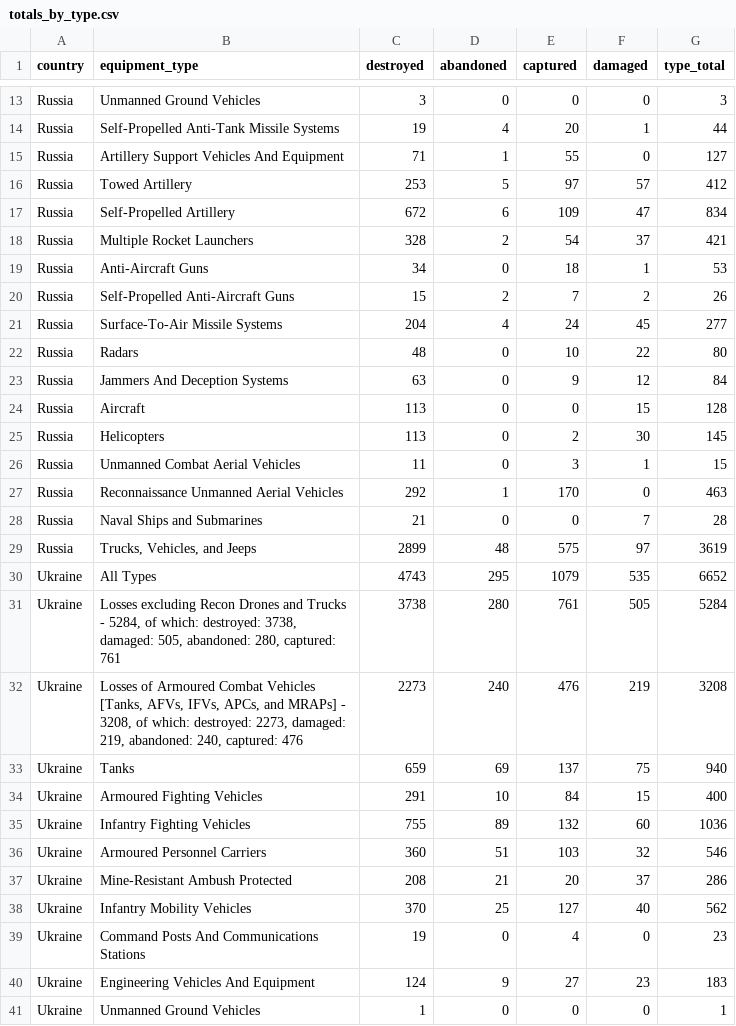
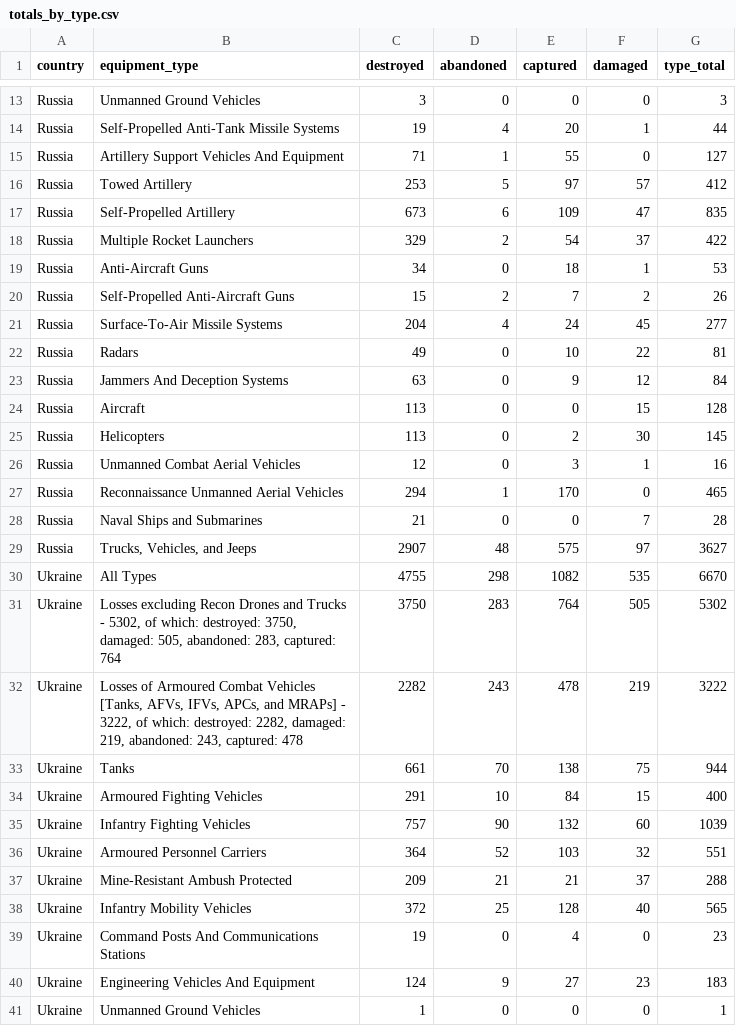
Before and after one commit to scarnecchia/oryx_data, a CSV file: totals_by_type.csv, drawn as a sheet; only a part is shown, gaps mark what is left out; the diff covers the shown part only.

```diff
--- a/totals_by_type.csv
+++ b/totals_by_type.csv
@@ -16,4 +16,4 @@ Russia,Artillery Support Vehicles And Equipment,71,1,55,0,127
 Russia,Towed Artillery,253,5,97,57,412
-Russia,Self-Propelled Artillery,672,6,109,47,834
-Russia,Multiple Rocket Launchers,328,2,54,37,421
+Russia,Self-Propelled Artillery,673,6,109,47,835
+Russia,Multiple Rocket Launchers,329,2,54,37,422
 Russia,Anti-Aircraft Guns,34,0,18,1,53
@@ -21,3 +21,3 @@ Russia,Self-Propelled Anti-Aircraft Guns,15,2,7,2,26
 Russia,Surface-To-Air Missile Systems,204,4,24,45,277
-Russia,Radars,48,0,10,22,80
+Russia,Radars,49,0,10,22,81
 Russia,Jammers And Deception Systems,63,0,9,12,84
@@ -25,15 +25,15 @@ Russia,Aircraft,113,0,0,15,128
 Russia,Helicopters,113,0,2,30,145
-Russia,Unmanned Combat Aerial Vehicles,11,0,3,1,15
-Russia,Reconnaissance Unmanned Aerial Vehicles,292,1,170,0,463
+Russia,Unmanned Combat Aerial Vehicles,12,0,3,1,16
+Russia,Reconnaissance Unmanned Aerial Vehicles,294,1,170,0,465
 Russia,Naval Ships and Submarines,21,0,0,7,28
-Russia,"Trucks, Vehicles, and Jeeps",2899,48,575,97,3619
-Ukraine,All Types,4743,295,1079,535,6652
-Ukraine,"Losses excluding Recon Drones and Trucks - 5284, of which: destroyed: 3738, damaged: 505, abandoned: 280, captured: 761",3738,280,761,505,5284
-Ukraine,"Losses of Armoured Combat Vehicles [Tanks, AFVs, IFVs, APCs, and MRAPs] - 3208, of which: destroyed: 2273, damaged: 219, abandoned: 240, captured: 476",2273,240,476,219,3208
-Ukraine,Tanks,659,69,137,75,940
+Russia,"Trucks, Vehicles, and Jeeps",2907,48,575,97,3627
+Ukraine,All Types,4755,298,1082,535,6670
+Ukraine,"Losses excluding Recon Drones and Trucks - 5302, of which: destroyed: 3750, damaged: 505, abandoned: 283, captured: 764",3750,283,764,505,5302
+Ukraine,"Losses of Armoured Combat Vehicles [Tanks, AFVs, IFVs, APCs, and MRAPs] - 3222, of which: destroyed: 2282, damaged: 219, abandoned: 243, captured: 478",2282,243,478,219,3222
+Ukraine,Tanks,661,70,138,75,944
 Ukraine,Armoured Fighting Vehicles,291,10,84,15,400
-Ukraine,Infantry Fighting Vehicles,755,89,132,60,1036
-Ukraine,Armoured Personnel Carriers,360,51,103,32,546
-Ukraine,Mine-Resistant Ambush Protected,208,21,20,37,286
-Ukraine,Infantry Mobility Vehicles,370,25,127,40,562
+Ukraine,Infantry Fighting Vehicles,757,90,132,60,1039
+Ukraine,Armoured Personnel Carriers,364,52,103,32,551
+Ukraine,Mine-Resistant Ambush Protected,209,21,21,37,288
+Ukraine,Infantry Mobility Vehicles,372,25,128,40,565
 Ukraine,Command Posts And Communications Stations,19,0,4,0,23
```
Also changed, not shown: 2 added rows, 2 removed rows and 21 edited cells elsewhere in this file, event_abandoned.csv, event_captured.csv, 5 other files.
